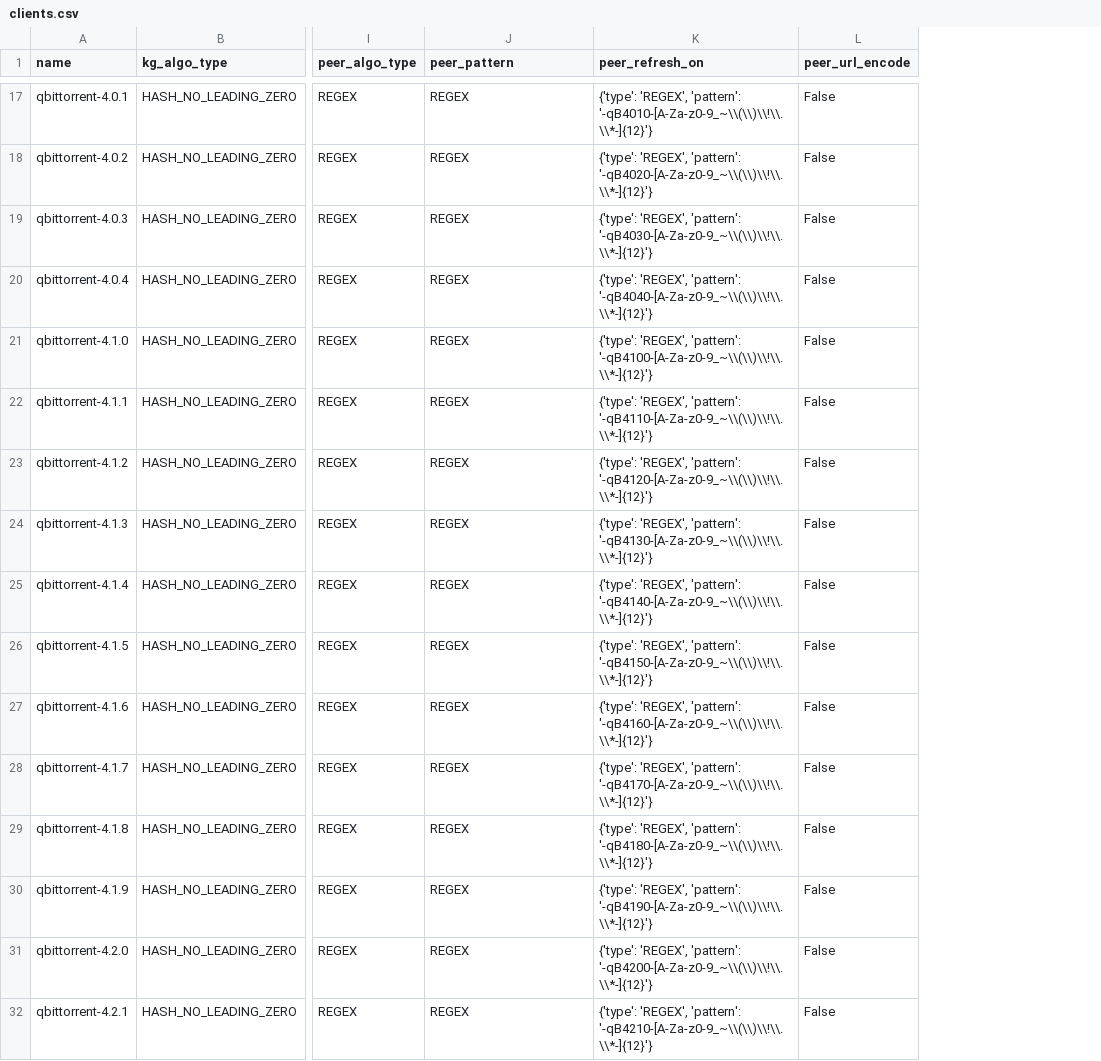
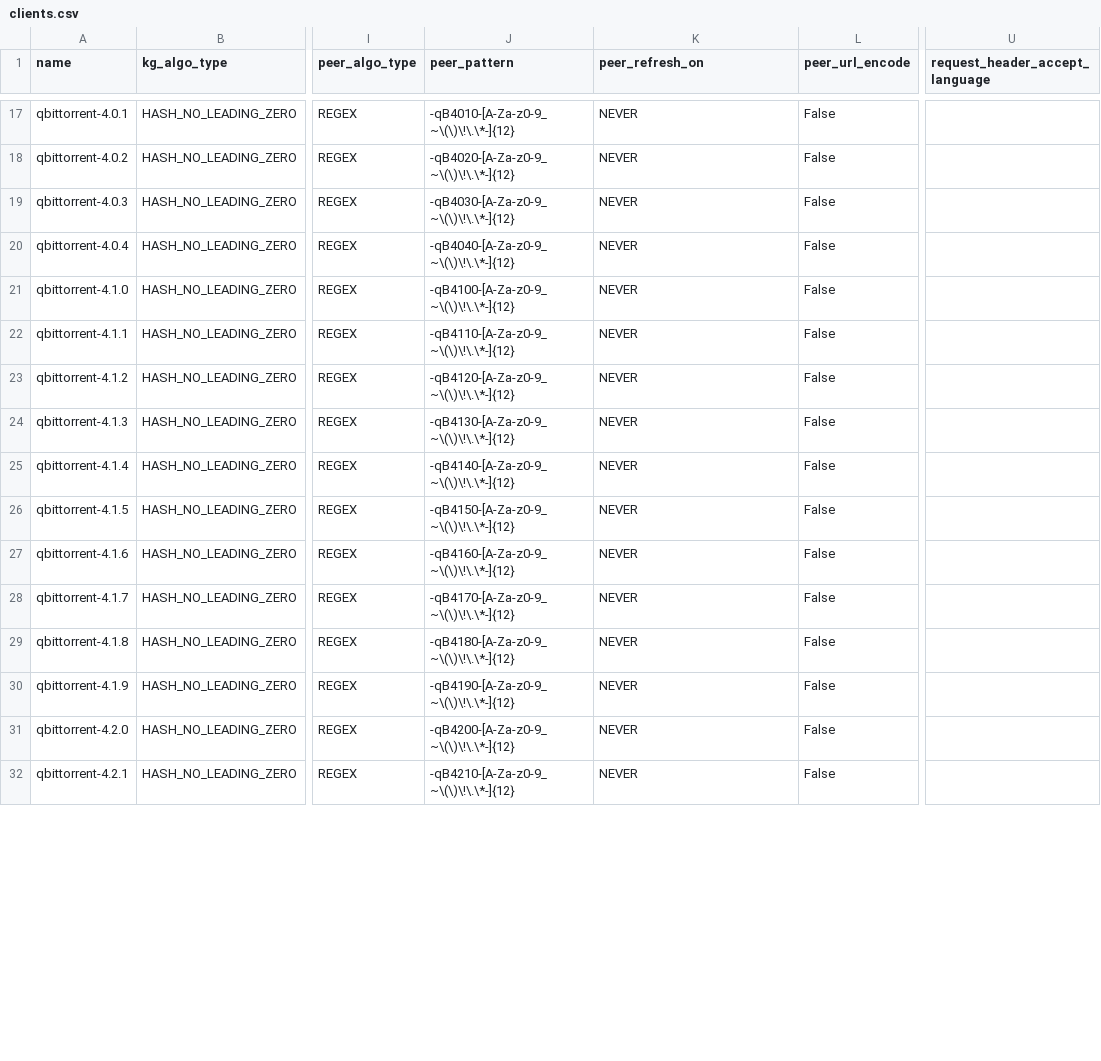
Before and after one commit to slundi/fake-torrent-client, a CSV file: clients.csv, drawn as a sheet; only a part is shown, gaps mark what is left out; the diff covers the shown part only; the diff names each change by its address in the sheet, - before the commit and + after, or states it on an @@ line.

```diff
--- a/clients.csv
+++ b/clients.csv
+column U (request_header_accept_language), empty
-J17 (peer_pattern): REGEX
+J17 (peer_pattern): -qB4010-[A-Za-z0-9_~\(\)\!\.\*-]{12}
-K17 (peer_refresh_on): {'type': 'REGEX', 'pattern': '-qB4010-[A-Za-z0-9_~\\(\\)\\!\\.\\*-]{12}'}
+K17 (peer_refresh_on): NEVER
-J18 (peer_pattern): REGEX
+J18 (peer_pattern): -qB4020-[A-Za-z0-9_~\(\)\!\.\*-]{12}
-K18 (peer_refresh_on): {'type': 'REGEX', 'pattern': '-qB4020-[A-Za-z0-9_~\\(\\)\\!\\.\\*-]{12}'}
+K18 (peer_refresh_on): NEVER
-J19 (peer_pattern): REGEX
+J19 (peer_pattern): -qB4030-[A-Za-z0-9_~\(\)\!\.\*-]{12}
-K19 (peer_refresh_on): {'type': 'REGEX', 'pattern': '-qB4030-[A-Za-z0-9_~\\(\\)\\!\\.\\*-]{12}'}
+K19 (peer_refresh_on): NEVER
-J20 (peer_pattern): REGEX
+J20 (peer_pattern): -qB4040-[A-Za-z0-9_~\(\)\!\.\*-]{12}
-K20 (peer_refresh_on): {'type': 'REGEX', 'pattern': '-qB4040-[A-Za-z0-9_~\\(\\)\\!\\.\\*-]{12}'}
+K20 (peer_refresh_on): NEVER
-J21 (peer_pattern): REGEX
+J21 (peer_pattern): -qB4100-[A-Za-z0-9_~\(\)\!\.\*-]{12}
-K21 (peer_refresh_on): {'type': 'REGEX', 'pattern': '-qB4100-[A-Za-z0-9_~\\(\\)\\!\\.\\*-]{12}'}
+K21 (peer_refresh_on): NEVER
-J22 (peer_pattern): REGEX
+J22 (peer_pattern): -qB4110-[A-Za-z0-9_~\(\)\!\.\*-]{12}
-K22 (peer_refresh_on): {'type': 'REGEX', 'pattern': '-qB4110-[A-Za-z0-9_~\\(\\)\\!\\.\\*-]{12}'}
+K22 (peer_refresh_on): NEVER
-J23 (peer_pattern): REGEX
+J23 (peer_pattern): -qB4120-[A-Za-z0-9_~\(\)\!\.\*-]{12}
-K23 (peer_refresh_on): {'type': 'REGEX', 'pattern': '-qB4120-[A-Za-z0-9_~\\(\\)\\!\\.\\*-]{12}'}
+K23 (peer_refresh_on): NEVER
-J24 (peer_pattern): REGEX
+J24 (peer_pattern): -qB4130-[A-Za-z0-9_~\(\)\!\.\*-]{12}
-K24 (peer_refresh_on): {'type': 'REGEX', 'pattern': '-qB4130-[A-Za-z0-9_~\\(\\)\\!\\.\\*-]{12}'}
+K24 (peer_refresh_on): NEVER
-J25 (peer_pattern): REGEX
+J25 (peer_pattern): -qB4140-[A-Za-z0-9_~\(\)\!\.\*-]{12}
-K25 (peer_refresh_on): {'type': 'REGEX', 'pattern': '-qB4140-[A-Za-z0-9_~\\(\\)\\!\\.\\*-]{12}'}
+K25 (peer_refresh_on): NEVER
-J26 (peer_pattern): REGEX
+J26 (peer_pattern): -qB4150-[A-Za-z0-9_~\(\)\!\.\*-]{12}
-K26 (peer_refresh_on): {'type': 'REGEX', 'pattern': '-qB4150-[A-Za-z0-9_~\\(\\)\\!\\.\\*-]{12}'}
+K26 (peer_refresh_on): NEVER
-J27 (peer_pattern): REGEX
+J27 (peer_pattern): -qB4160-[A-Za-z0-9_~\(\)\!\.\*-]{12}
-K27 (peer_refresh_on): {'type': 'REGEX', 'pattern': '-qB4160-[A-Za-z0-9_~\\(\\)\\!\\.\\*-]{12}'}
+K27 (peer_refresh_on): NEVER
-J28 (peer_pattern): REGEX
+J28 (peer_pattern): -qB4170-[A-Za-z0-9_~\(\)\!\.\*-]{12}
-K28 (peer_refresh_on): {'type': 'REGEX', 'pattern': '-qB4170-[A-Za-z0-9_~\\(\\)\\!\\.\\*-]{12}'}
+K28 (peer_refresh_on): NEVER
-J29 (peer_pattern): REGEX
+J29 (peer_pattern): -qB4180-[A-Za-z0-9_~\(\)\!\.\*-]{12}
-K29 (peer_refresh_on): {'type': 'REGEX', 'pattern': '-qB4180-[A-Za-z0-9_~\\(\\)\\!\\.\\*-]{12}'}
+K29 (peer_refresh_on): NEVER
-J30 (peer_pattern): REGEX
+J30 (peer_pattern): -qB4190-[A-Za-z0-9_~\(\)\!\.\*-]{12}
-K30 (peer_refresh_on): {'type': 'REGEX', 'pattern': '-qB4190-[A-Za-z0-9_~\\(\\)\\!\\.\\*-]{12}'}
+K30 (peer_refresh_on): NEVER
-J31 (peer_pattern): REGEX
+J31 (peer_pattern): -qB4200-[A-Za-z0-9_~\(\)\!\.\*-]{12}
-K31 (peer_refresh_on): {'type': 'REGEX', 'pattern': '-qB4200-[A-Za-z0-9_~\\(\\)\\!\\.\\*-]{12}'}
+K31 (peer_refresh_on): NEVER
-J32 (peer_pattern): REGEX
+J32 (peer_pattern): -qB4210-[A-Za-z0-9_~\(\)\!\.\*-]{12}
-K32 (peer_refresh_on): {'type': 'REGEX', 'pattern': '-qB4210-[A-Za-z0-9_~\\(\\)\\!\\.\\*-]{12}'}
+K32 (peer_refresh_on): NEVER
```
Also changed, not shown: 92 edited cells elsewhere in this file, 3 other files.
